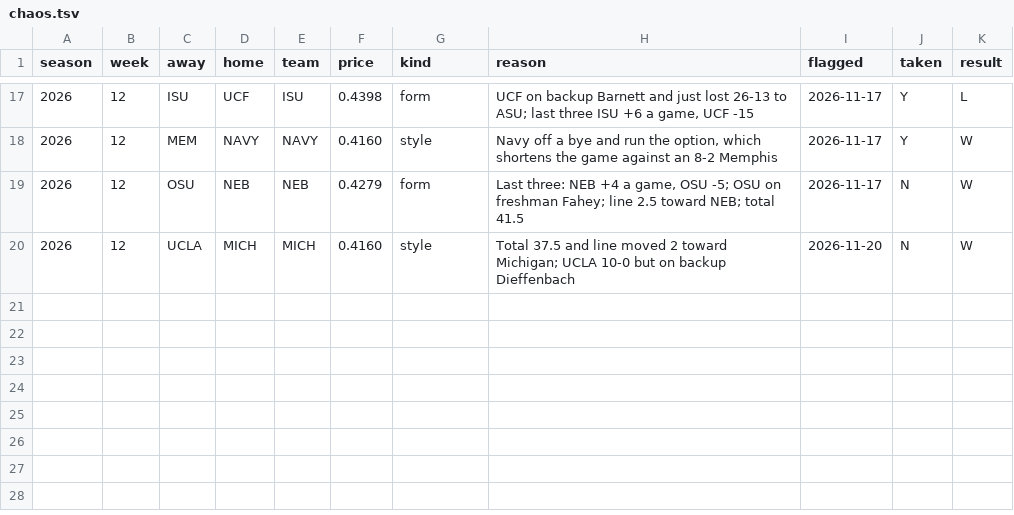
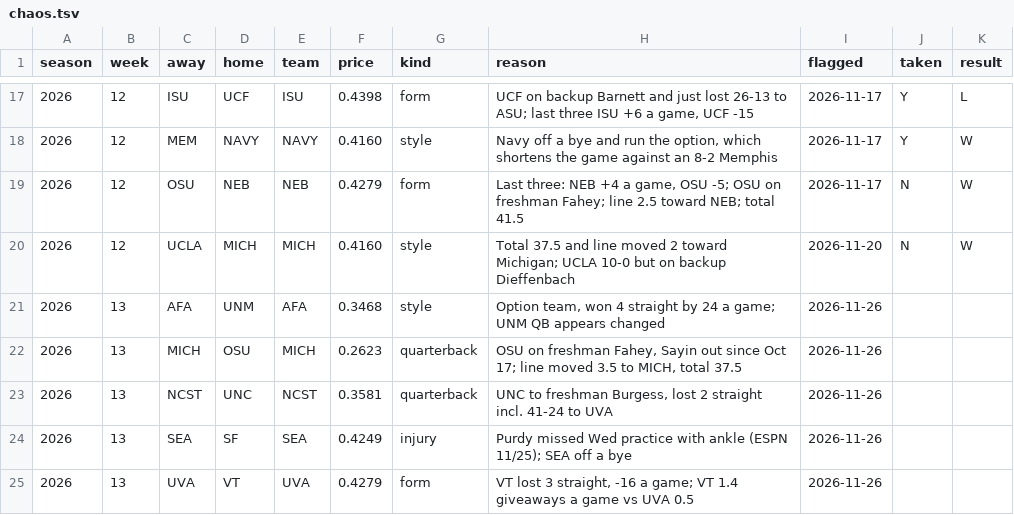
Before and after one commit to Shugg41/gridiron-picks, a TSV file: data/chaos.tsv, drawn as a sheet; only a part is shown, gaps mark what is left out.

```diff
--- a/data/chaos.tsv
+++ b/data/chaos.tsv
@@ -20 +20,6 @@ season	week	away	home	team	price	kind	reason	flagged	taken	result
 2026	12	UCLA	MICH	MICH	0.4160	style	Total 37.5 and line moved 2 toward Michigan; UCLA 10-0 but on backup Dieffenbach	2026-11-20	N	W
+2026	13	AFA	UNM	AFA	0.3468	style	Option team, won 4 straight by 24 a game; UNM QB appears changed	2026-11-26		
+2026	13	MICH	OSU	MICH	0.2623	quarterback	OSU on freshman Fahey, Sayin out since Oct 17; line moved 3.5 to MICH, total 37.5	2026-11-26		
+2026	13	NCST	UNC	NCST	0.3581	quarterback	UNC to freshman Burgess, lost 2 straight incl. 41-24 to UVA	2026-11-26		
+2026	13	SEA	SF	SEA	0.4249	injury	Purdy missed Wed practice with ankle (ESPN 11/25); SEA off a bye	2026-11-26		
+2026	13	UVA	VT	UVA	0.4279	form	VT lost 3 straight, -16 a game; VT 1.4 giveaways a game vs UVA 0.5	2026-11-26		
```
Also changed, not shown: 2 other files.
